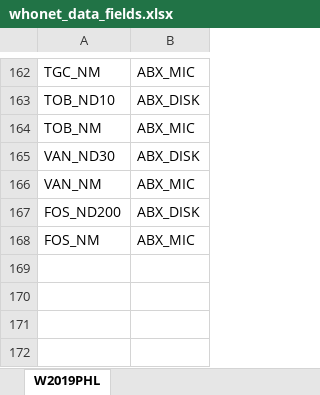
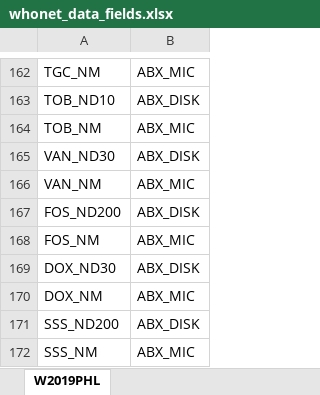
Before and after one commit to arsp-dev/dmu_sys, an Excel workbook: whonet/static/whonet_xl/whonet_data_fields.xlsx, sheet W2019PHL, drawn as a sheet; only a part is shown, gaps mark what is left out; values as stored, in another font and other column widths than the file's, no borders; the diff names each change by its address in the sheet, - before the commit and + after, or states it on an @@ line.

```diff
--- a/whonet/static/whonet_xl/whonet_data_fields.xlsx (sheet W2019PHL)
+++ b/whonet/static/whonet_xl/whonet_data_fields.xlsx (sheet W2019PHL)
+row 169: DOX_ND30 | ABX_DISK
+row 170: DOX_NM | ABX_MIC
+row 171: SSS_ND200 | ABX_DISK
+row 172: SSS_NM | ABX_MIC
```
Also changed, not shown: whonet/static/whonet_xl/whonet_org_list.xlsx, 3 other files.
